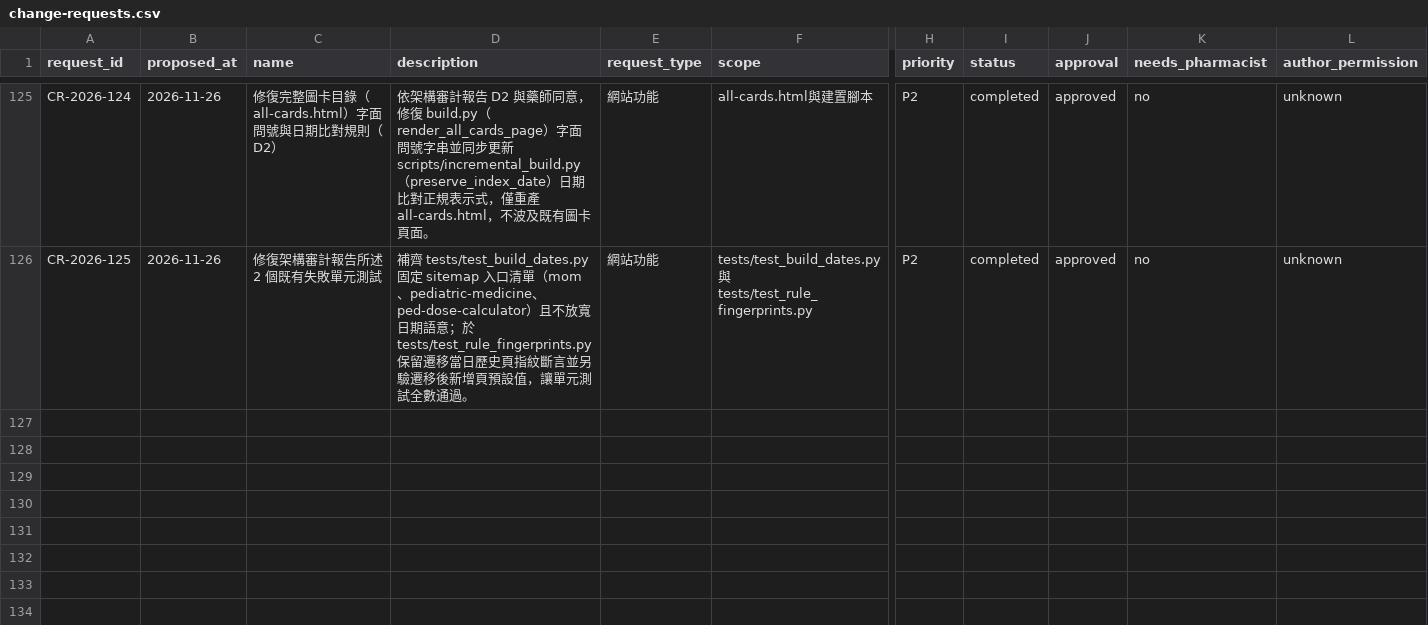
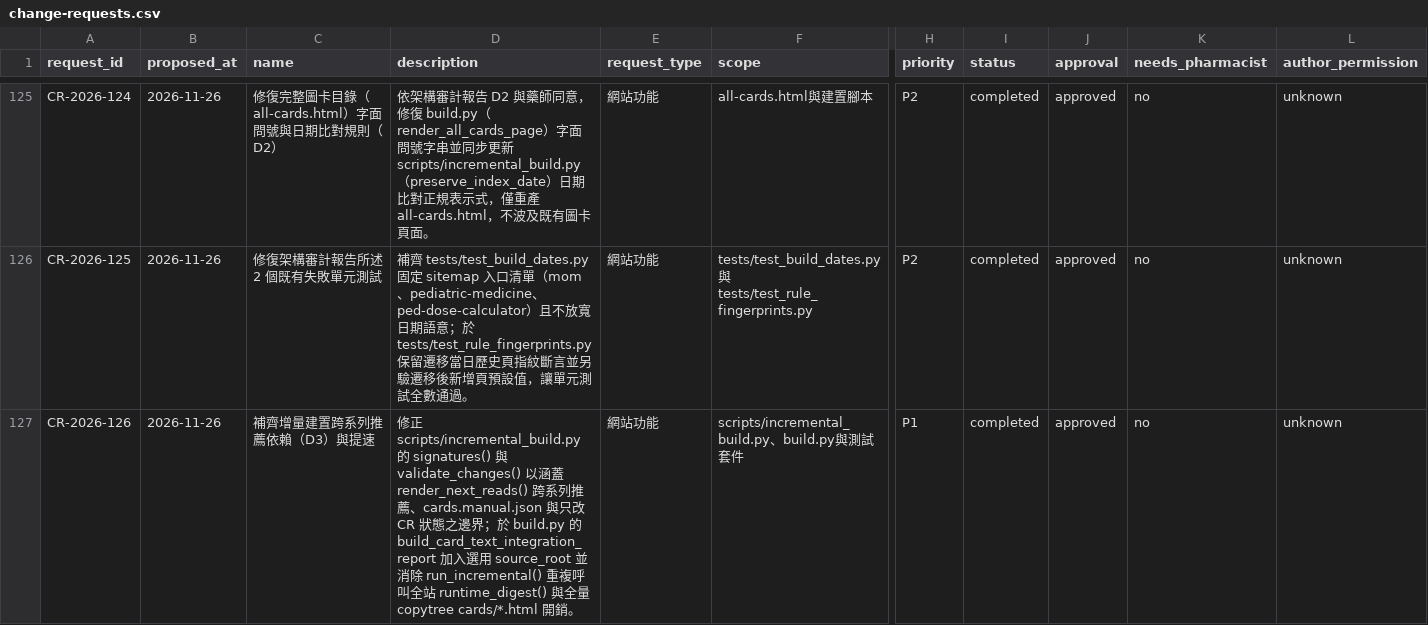
Before and after one commit to liaoweihung/pteduimg, a CSV file: docs/project-management/change-requests.csv, drawn as a sheet; only a part is shown, gaps mark what is left out; rows hold the shown columns only; the diff names each change by its address in the sheet, - before the commit and + after, or states it on an @@ line.

Commit message:
補齊增量建置跨系列推薦依賴（D3）與提速 CR-2026-126

```diff
--- a/docs/project-management/change-requests.csv
+++ b/docs/project-management/change-requests.csv
+row 127: CR-2026-126 | 2026-11-26 | 補齊增量建置跨系列推薦依賴（D3）與提速 | 修正 scripts/incremental_build.py 的 signatures() 與 validate_changes() 以涵蓋 render_next_reads() 跨系列推薦、cards.manual.json 與只改 CR 狀態之邊界；於 build.py 的 build_card_text_integration_report 加入選用 source_root 並消除 run_incremental() 重複呼叫全站 runtime_digest() 與全量 copytree cards/*.html 開銷。 | 網站功能 | scripts/incremental_build.py、build.py與測試套件 | P1 | completed | approved | no | unknown
```
Also changed, not shown: 4 other files.
